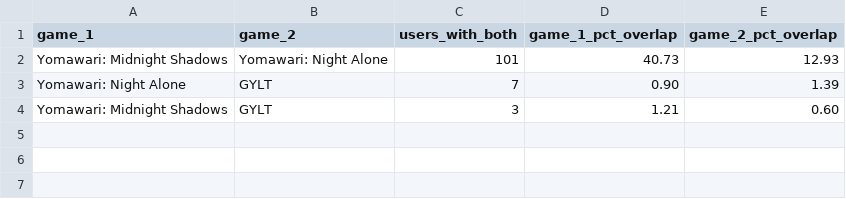
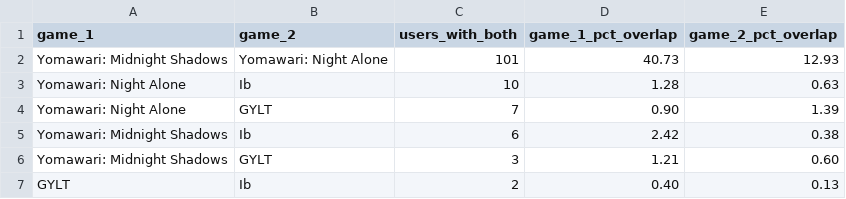
Before and after one commit to RisingTide-Devs/rt-steamscraper, a CSV file: user_overlap_data.csv, drawn as a sheet.

```diff
--- a/user_overlap_data.csv
+++ b/user_overlap_data.csv
@@ -2,3 +2,6 @@ game_1,game_2,users_with_both,game_1_pct_overlap,game_2_pct_overlap
 "Yomawari: Midnight Shadows","Yomawari: Night Alone",101,40.73,12.93
+"Yomawari: Night Alone","Ib",10,1.28,0.63
 "Yomawari: Night Alone","GYLT",7,0.90,1.39
+"Yomawari: Midnight Shadows","Ib",6,2.42,0.38
 "Yomawari: Midnight Shadows","GYLT",3,1.21,0.60
+"GYLT","Ib",2,0.40,0.13
```
Also changed, not shown: 6 other files.
